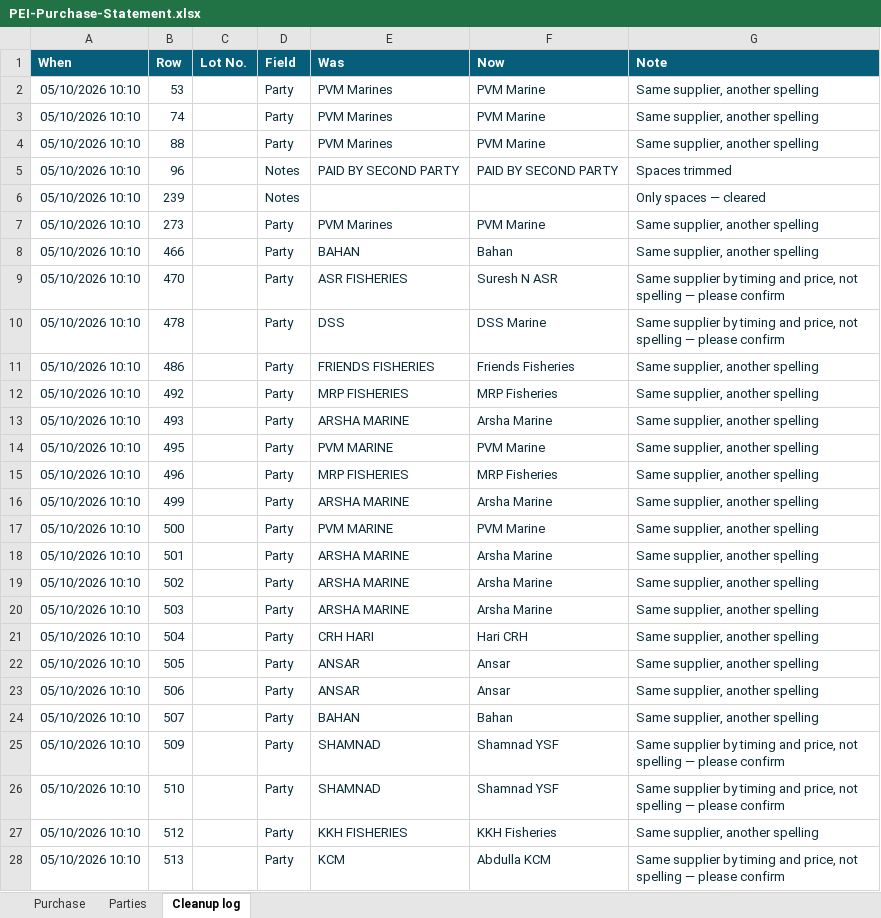
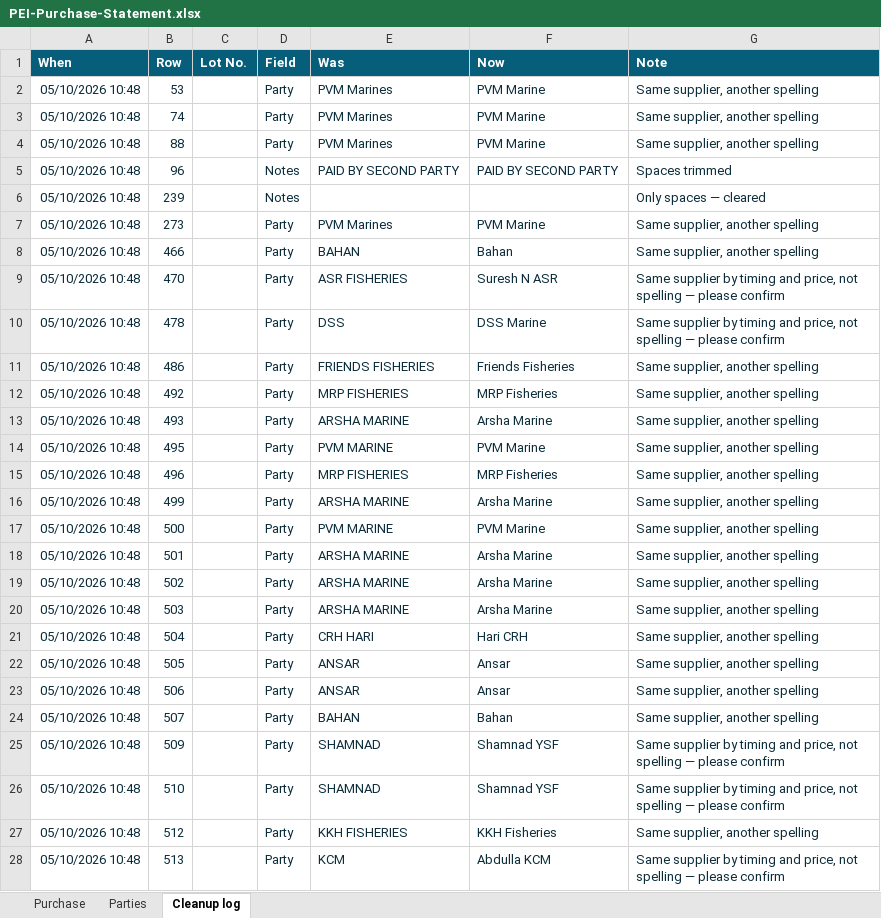
Before and after one commit to mrizan51/Website, an Excel workbook: purchase-statement/PEI-Purchase-Statement.xlsx, sheet Cleanup log, drawn as a sheet; only a part is shown; values as stored, in another font and other column widths than the file's, no borders; the diff covers the shown part only; the diff names each change by its address in the sheet, - before the commit and + after, or states it on an @@ line.

```diff
--- a/purchase-statement/PEI-Purchase-Statement.xlsx (sheet Cleanup log)
+++ b/purchase-statement/PEI-Purchase-Statement.xlsx (sheet Cleanup log)
-A2:A28 (When): 05/10/2026 10:10
+A2:A28 (When): 05/10/2026 10:48
```
Also changed, not shown: 219 edited cells elsewhere in this sheet, 3 other files.
